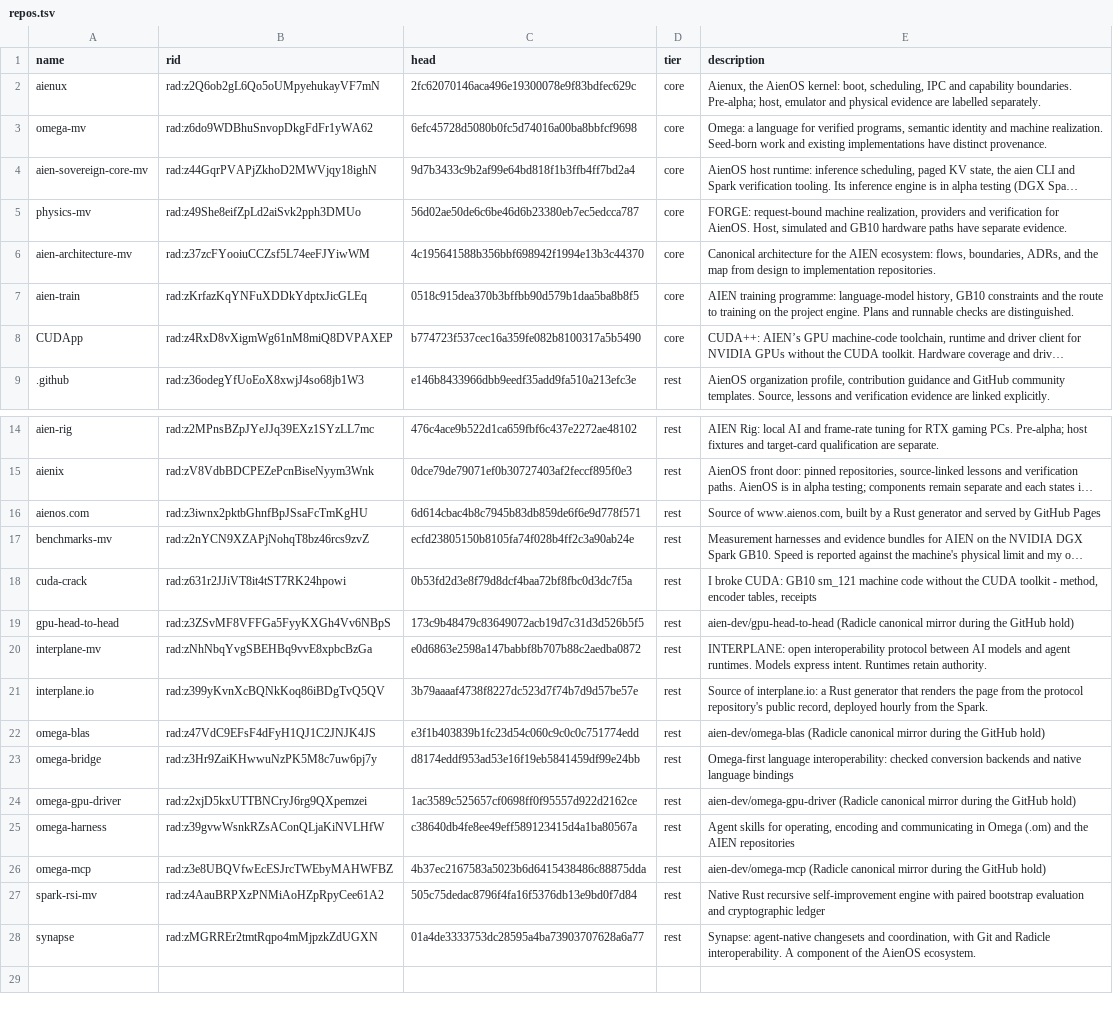
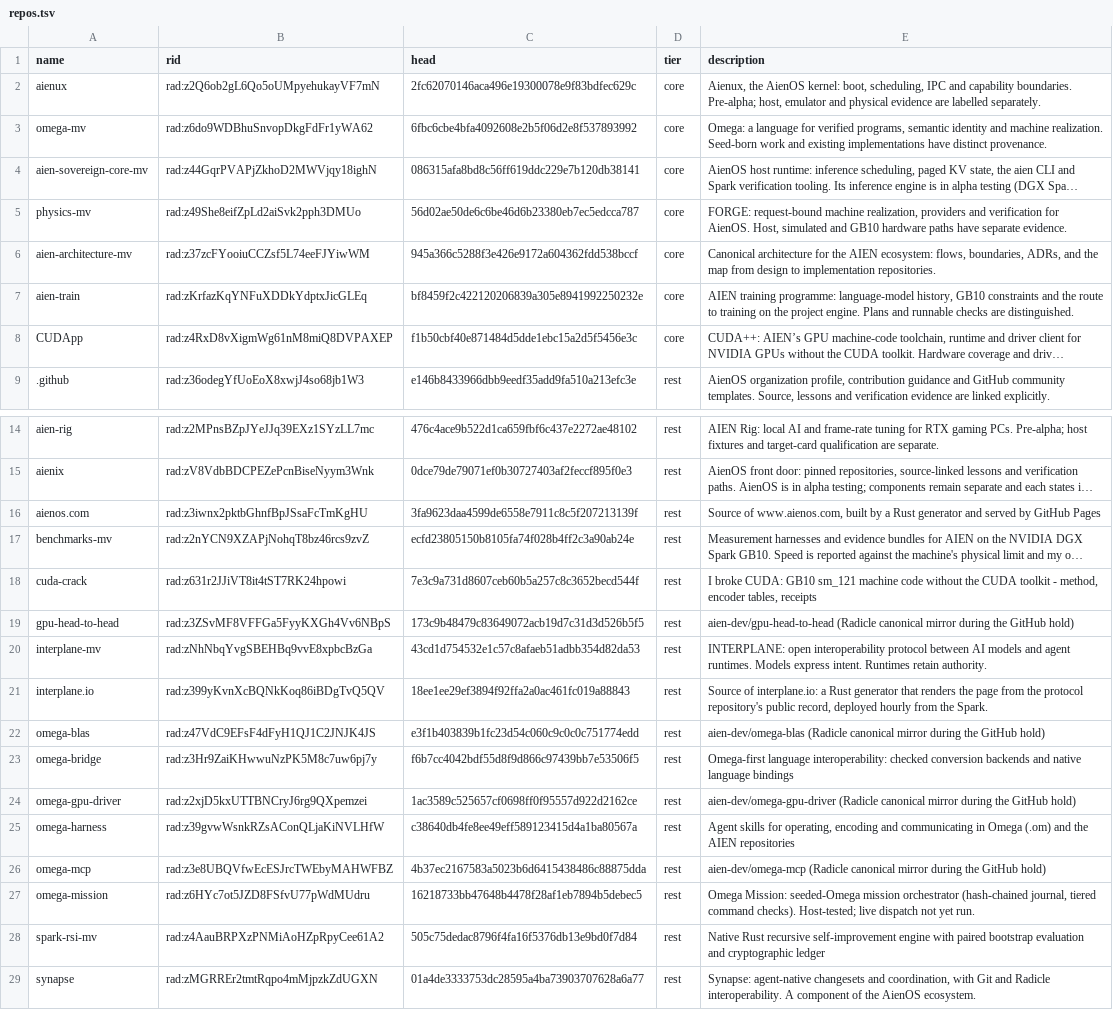
Before and after one commit to drakestapleton/sovereign-intelligence, a TSV file: repos.tsv, drawn as a sheet; only a part is shown, gaps mark what is left out; long unchanged cells end in …; the diff names each change by its address in the sheet, - before the commit and + after, or states it on an @@ line.

```diff
--- a/repos.tsv
+++ b/repos.tsv
-C3 (head): 6efc45728d5080b0fc5d74016a00ba8bbfcf9698
+C3 (head): 6fbc6cbe4bfa4092608e2b5f06d2e8f537893992
-C4 (head): 9d7b3433c9b2af99e64bd818f1b3ffb4ff7bd2a4
+C4 (head): 086315afa8bd8c56ff619ddc229e7b120db38141
-C6 (head): 4c195641588b356bbf698942f1994e13b3c44370
+C6 (head): 945a366c5288f3e426e9172a604362fdd538bccf
-C7 (head): 0518c915dea370b3bffbb90d579b1daa5ba8b8f5
+C7 (head): bf8459f2c422120206839a305e8941992250232e
-C8 (head): b774723f537cec16a359fe082b8100317a5b5490
+C8 (head): f1b50cbf40e871484d5dde1ebc15a2d5f5456e3c
-C16 (head): 6d614cbac4b8c7945b83db859de6f6e9d778f571
+C16 (head): 3fa9623daa4599de6558e7911c8c5f207213139f
-C18 (head): 0b53fd2d3e8f79d8dcf4baa72bf8fbc0d3dc7f5a
+C18 (head): 7e3c9a731d8607ceb60b5a257c8c3652becd544f
-C20 (head): e0d6863e2598a147babbf8b707b88c2aedba0872
+C20 (head): 43cd1d754532e1c57c8afaeb51adbb354d82da53
-C21 (head): 3b79aaaaf4738f8227dc523d7f74b7d9d57be57e
+C21 (head): 18ee1ee29ef3894f92ffa2a0ac461fc019a88843
-C23 (head): d8174eddf953ad53e16f19eb5841459df99e24bb
+C23 (head): f6b7cc4042bdf55d8f9d866c97439bb7e53506f5
+row 27: omega-mission | rad:z6HYc7ot5JZD8FSfvU77pWdMUdru | 16218733bb47648b4478f28af1eb7894b5debec5 | rest | Omega Mission: seeded-Omega mission orchestrator (hash-chained journal, tiered command checks). Host-tested; live dispatch not yet run.
```
Also changed, not shown: compiler/inventory.tsv, 2 other files.
